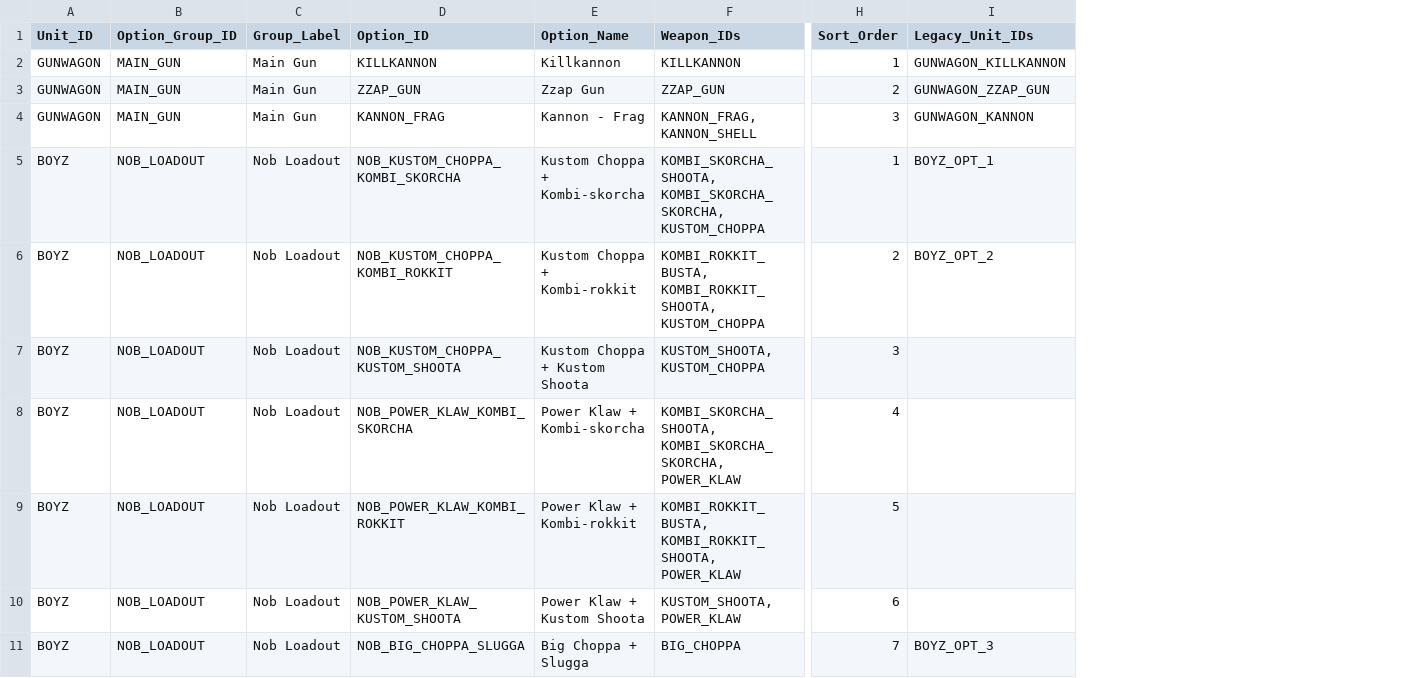
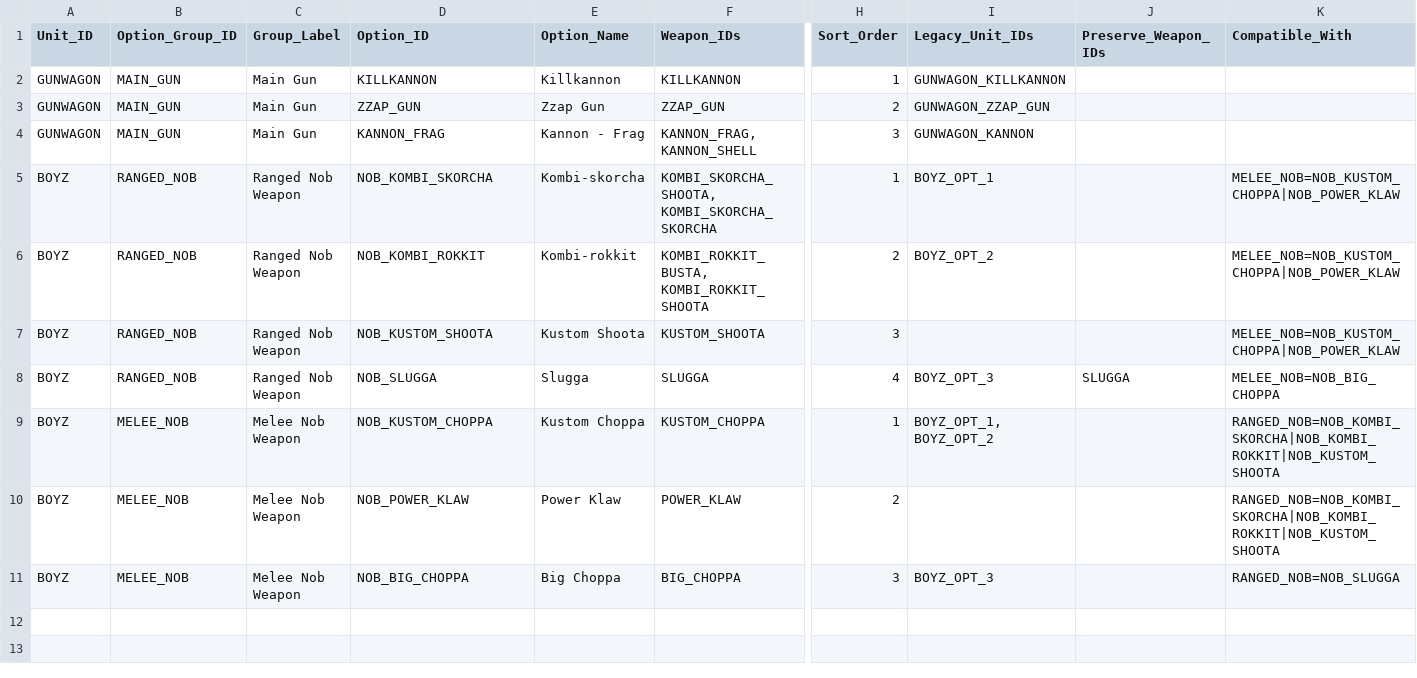
Before and after one commit to rxguzma/wh40k-11th, a CSV file: data/orks/Unit_Weapon_Options.csv, drawn as a sheet; only a part is shown, gaps mark what is left out; removed rows and columns are numbered as before the commit, all else as after; rows hold the shown columns only; the diff names each change by its address in the sheet, - before the commit and + after, or states it on an @@ line.

Commit message:
Split Boyz ranged and melee weapon options

```diff
--- a/data/orks/Unit_Weapon_Options.csv
+++ b/data/orks/Unit_Weapon_Options.csv
+column J (Preserve_Weapon_IDs), row 8: SLUGGA
+column K (Compatible_With), rows 5-8: MELEE_NOB=NOB_KUSTOM_CHOPPA|NOB_POWER_KLAW | MELEE_NOB=NOB_KUSTOM_CHOPPA|NOB_POWER_KLAW | MELEE_NOB=NOB_KUSTOM_CHOPPA|NOB_POWER_KLAW | MELEE_NOB=NOB_BIG_CHOPPA; rows 10-11: RANGED_NOB=NOB_KOMBI_SKORCHA|NOB_KOMBI_ROKKIT|NOB_KUSTOM_SHOOTA | RANGED_NOB=NOB_SLUGGA
-B5:B8 (Option_Group_ID): NOB_LOADOUT
+B5:B8 (Option_Group_ID): RANGED_NOB
-C5:C8 (Group_Label): Nob Loadout
+C5:C8 (Group_Label): Ranged Nob Weapon
-D5 (Option_ID): NOB_KUSTOM_CHOPPA_KOMBI_SKORCHA
+D5 (Option_ID): NOB_KOMBI_SKORCHA
-E5 (Option_Name): Kustom Choppa + Kombi-skorcha
+E5 (Option_Name): Kombi-skorcha
-F5 (Weapon_IDs): KOMBI_SKORCHA_SHOOTA, KOMBI_SKORCHA_SKORCHA, KUSTOM_CHOPPA
+F5 (Weapon_IDs): KOMBI_SKORCHA_SHOOTA, KOMBI_SKORCHA_SKORCHA
-D6 (Option_ID): NOB_KUSTOM_CHOPPA_KOMBI_ROKKIT
+D6 (Option_ID): NOB_KOMBI_ROKKIT
-E6 (Option_Name): Kustom Choppa + Kombi-rokkit
+E6 (Option_Name): Kombi-rokkit
-F6 (Weapon_IDs): KOMBI_ROKKIT_BUSTA, KOMBI_ROKKIT_SHOOTA, KUSTOM_CHOPPA
+F6 (Weapon_IDs): KOMBI_ROKKIT_BUSTA, KOMBI_ROKKIT_SHOOTA
-D7 (Option_ID): NOB_KUSTOM_CHOPPA_KUSTOM_SHOOTA
+D7 (Option_ID): NOB_KUSTOM_SHOOTA
-E7 (Option_Name): Kustom Choppa + Kustom Shoota
+E7 (Option_Name): Kustom Shoota
-F7 (Weapon_IDs): KUSTOM_SHOOTA, KUSTOM_CHOPPA
+F7 (Weapon_IDs): KUSTOM_SHOOTA
-D8 (Option_ID): NOB_POWER_KLAW_KOMBI_SKORCHA
+D8 (Option_ID): NOB_SLUGGA
-E8 (Option_Name): Power Klaw + Kombi-skorcha
+E8 (Option_Name): Slugga
-F8 (Weapon_IDs): KOMBI_SKORCHA_SHOOTA, KOMBI_SKORCHA_SKORCHA, POWER_KLAW
+F8 (Weapon_IDs): SLUGGA
-I8 (Legacy_Unit_IDs): (empty)
+I8 (Legacy_Unit_IDs): BOYZ_OPT_3
-row 9: BOYZ | NOB_LOADOUT | Nob Loadout | NOB_POWER_KLAW_KOMBI_ROKKIT | Power Klaw + Kombi-rokkit | KOMBI_ROKKIT_BUSTA, KOMBI_ROKKIT_SHOOTA, POWER_KLAW | 5
+row 9: BOYZ | MELEE_NOB | Melee Nob Weapon | NOB_KUSTOM_CHOPPA | Kustom Choppa | KUSTOM_CHOPPA | 1 | BOYZ_OPT_1, BOYZ_OPT_2 |  | RANGED_NOB=NOB_KOMBI_SKORCHA|NOB_KOMBI_ROKKIT|NOB_KUSTOM_SHOOTA
-B10:B11 (Option_Group_ID): NOB_LOADOUT
+B10:B11 (Option_Group_ID): MELEE_NOB
-C10:C11 (Group_Label): Nob Loadout
+C10:C11 (Group_Label): Melee Nob Weapon
-D10 (Option_ID): NOB_POWER_KLAW_KUSTOM_SHOOTA
+D10 (Option_ID): NOB_POWER_KLAW
-E10 (Option_Name): Power Klaw + Kustom Shoota
+E10 (Option_Name): Power Klaw
-F10 (Weapon_IDs): KUSTOM_SHOOTA, POWER_KLAW
+F10 (Weapon_IDs): POWER_KLAW
-H10 (Sort_Order): 6
+H10 (Sort_Order): 2
-D11 (Option_ID): NOB_BIG_CHOPPA_SLUGGA
+D11 (Option_ID): NOB_BIG_CHOPPA
-E11 (Option_Name): Big Choppa + Slugga
+E11 (Option_Name): Big Choppa
-H11 (Sort_Order): 7
+H11 (Sort_Order): 3
```
